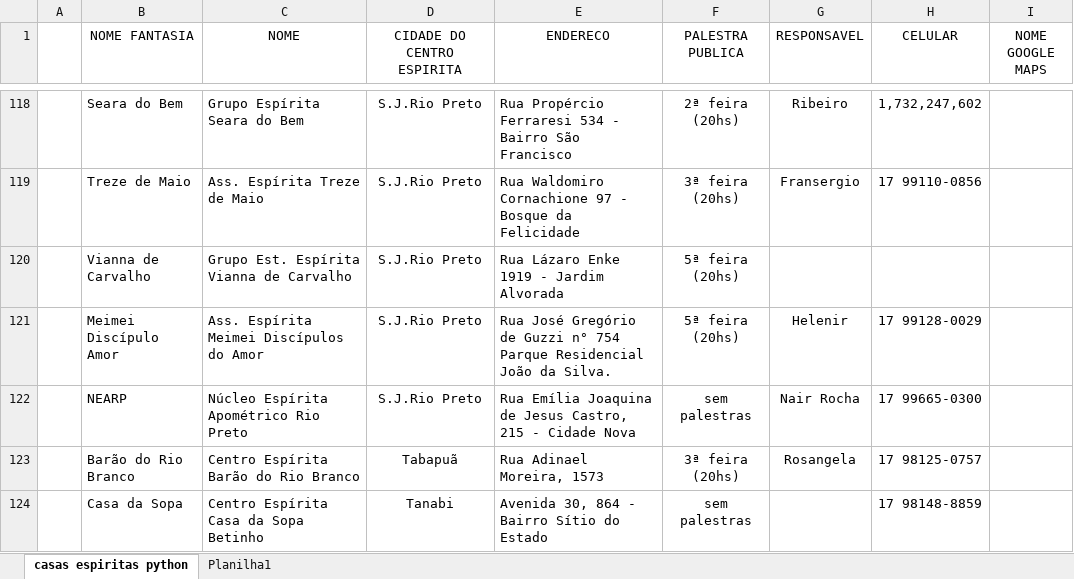
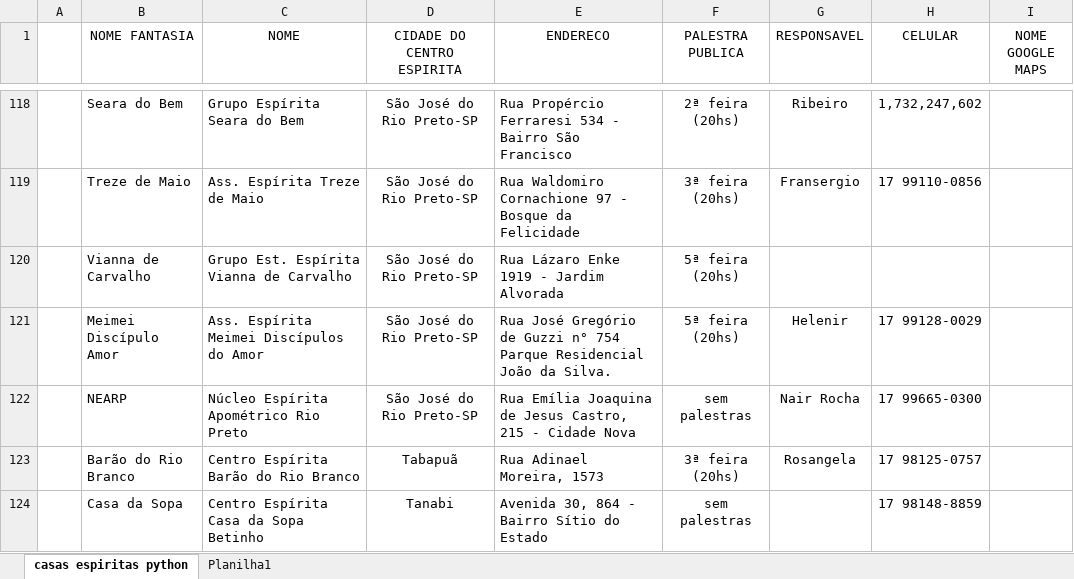
Before and after one commit to ConexaoEspirita/guia_espirita, an Excel workbook: guia.xlsx, sheet casas espiritas python, drawn as a sheet; only a part is shown, gaps mark what is left out; values as stored, in another font and other column widths than the file's, no borders; the diff covers the shown part only; the diff names each change by its address in the sheet, - before the commit and + after, or states it on an @@ line.

```diff
--- a/guia.xlsx (sheet casas espiritas python)
+++ b/guia.xlsx (sheet casas espiritas python)
-D118:D122 (CIDADE DO CENTRO ESPIRITA): S.J.Rio Preto
+D118:D122 (CIDADE DO CENTRO ESPIRITA): São José do Rio Preto-SP
```
Also changed, not shown: 54 edited cells elsewhere in this sheet, hidden cells.
